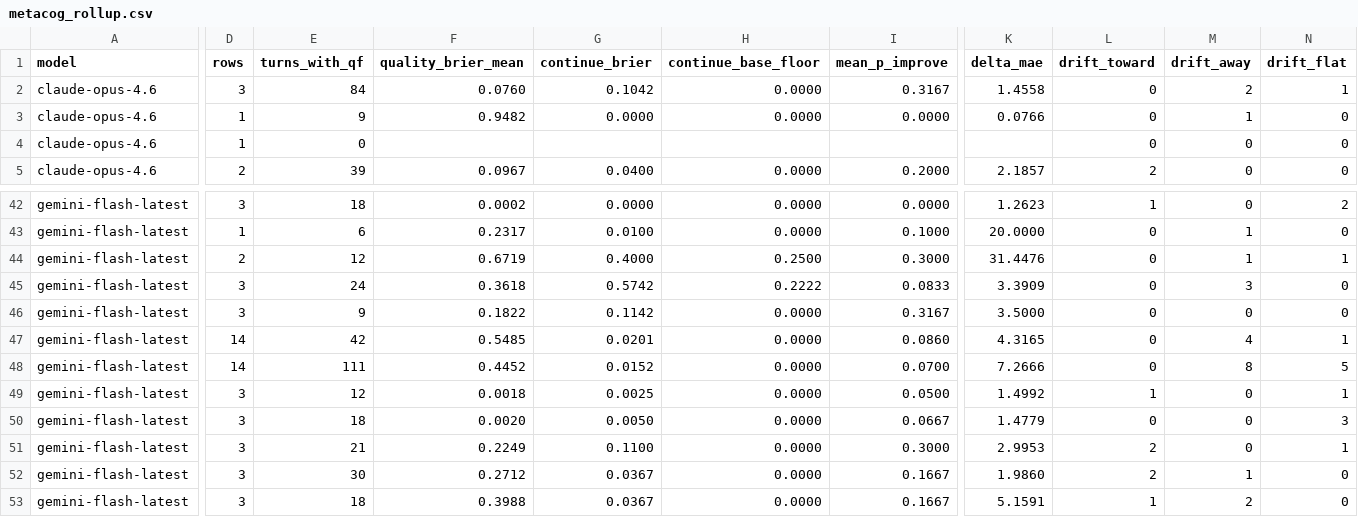
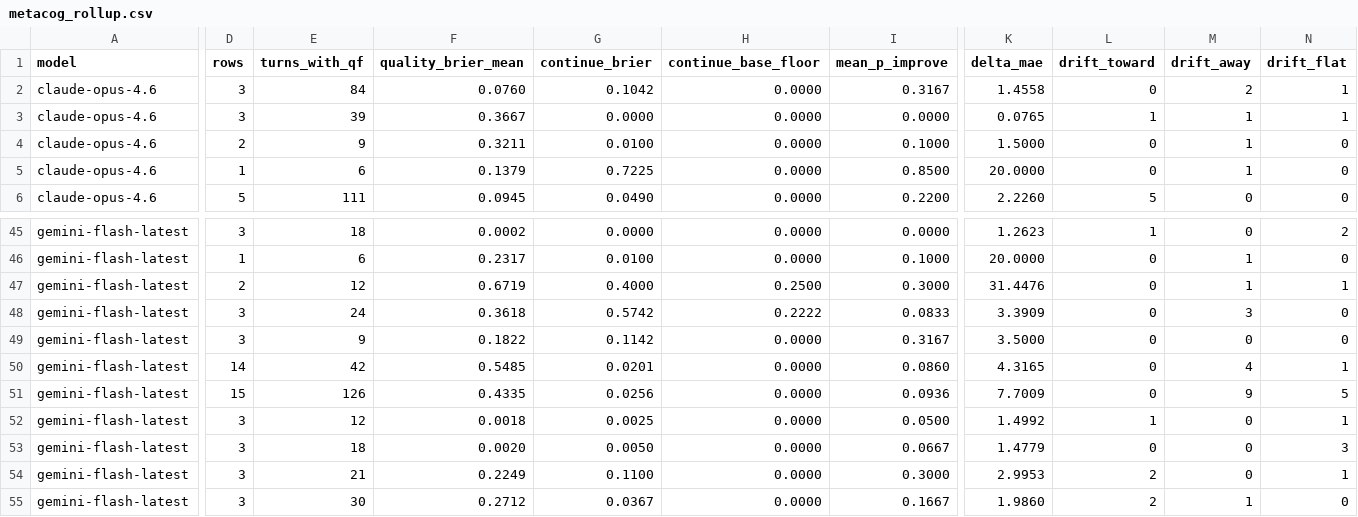
Before and after one commit to voicetreelab/voicetree-evals, a CSV file: metabench/kaggle_submission/results/metacog_rollup.csv, drawn as a sheet; only a part is shown, gaps mark what is left out; the shorter side is filled out with more unchanged rows; addresses are those after the commit; rows hold the shown columns only; the diff covers the shown part only; the diff names each change by its address in the sheet, - before the commit and + after, or states it on an @@ line.

```diff
--- a/metabench/kaggle_submission/results/metacog_rollup.csv
+++ b/metabench/kaggle_submission/results/metacog_rollup.csv
-D3 (rows): 1
+D3 (rows): 3
-E3 (turns_with_qf): 9
+E3 (turns_with_qf): 39
-F3 (quality_brier_mean): 0.9482
+F3 (quality_brier_mean): 0.3667
-K3 (delta_mae): 0.0766
+K3 (delta_mae): 0.0765
-L3 (drift_toward): 0
+L3 (drift_toward): 1
-N3 (drift_flat): 0
+N3 (drift_flat): 1
-D4 (rows): 1
+D4 (rows): 2
-E4 (turns_with_qf): 0
+E4 (turns_with_qf): 9
-F4 (quality_brier_mean): (empty)
+F4 (quality_brier_mean): 0.3211
-G4 (continue_brier): (empty)
+G4 (continue_brier): 0.0100
-H4 (continue_base_floor): (empty)
+H4 (continue_base_floor): 0.0000
-I4 (mean_p_improve): (empty)
+I4 (mean_p_improve): 0.1000
-K4 (delta_mae): (empty)
+K4 (delta_mae): 1.5000
-M4 (drift_away): 0
+M4 (drift_away): 1
+row 5: claude-opus-4.6 | 1 | 6 | 0.1379 | 0.7225 | 0.0000 | 0.8500 | 20.0000 | 0 | 1 | 0
-D6 (rows): 2
+D6 (rows): 5
-E6 (turns_with_qf): 39
+E6 (turns_with_qf): 111
-F6 (quality_brier_mean): 0.0967
+F6 (quality_brier_mean): 0.0945
-G6 (continue_brier): 0.0400
+G6 (continue_brier): 0.0490
-I6 (mean_p_improve): 0.2000
+I6 (mean_p_improve): 0.2200
-K6 (delta_mae): 2.1857
+K6 (delta_mae): 2.2260
-L6 (drift_toward): 2
+L6 (drift_toward): 5
-D51 (rows): 14
+D51 (rows): 15
-E51 (turns_with_qf): 111
+E51 (turns_with_qf): 126
-F51 (quality_brier_mean): 0.4452
+F51 (quality_brier_mean): 0.4335
-G51 (continue_brier): 0.0152
+G51 (continue_brier): 0.0256
-I51 (mean_p_improve): 0.0700
+I51 (mean_p_improve): 0.0936
-K51 (delta_mae): 7.2666
+K51 (delta_mae): 7.7009
-M51 (drift_away): 8
+M51 (drift_away): 9
```
Also changed, not shown: 2 added rows and 16 edited cells elsewhere in this file, metabench/kaggle_submission/results/metacog_calibration_bins.csv, 4 other files.
